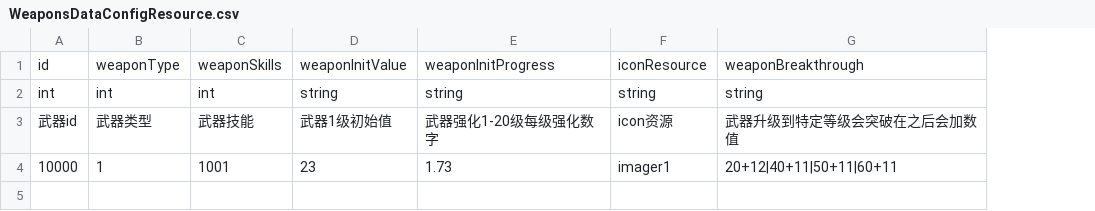
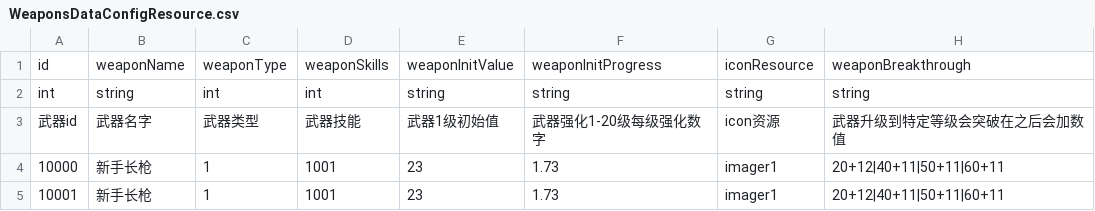
Before and after one commit to myzjy/UnityGameServer, a CSV file: ampieta-game-java-common/src/main/resources/excel/WeaponsDataConfigResource.csv, drawn as a sheet; the diff names each change by its address in the sheet, - before the commit and + after, or states it on an @@ line.

```diff
--- a/ampieta-game-java-common/src/main/resources/excel/WeaponsDataConfigResource.csv
+++ b/ampieta-game-java-common/src/main/resources/excel/WeaponsDataConfigResource.csv
+column B, rows 1-4: weaponName | string | 武器名字 | 新手长枪
+row 5: 10001 | 新手长枪 | 1 | 1001 | 23 | 1.73 | imager1 | 20+12|40+11|50+11|60+11
```
